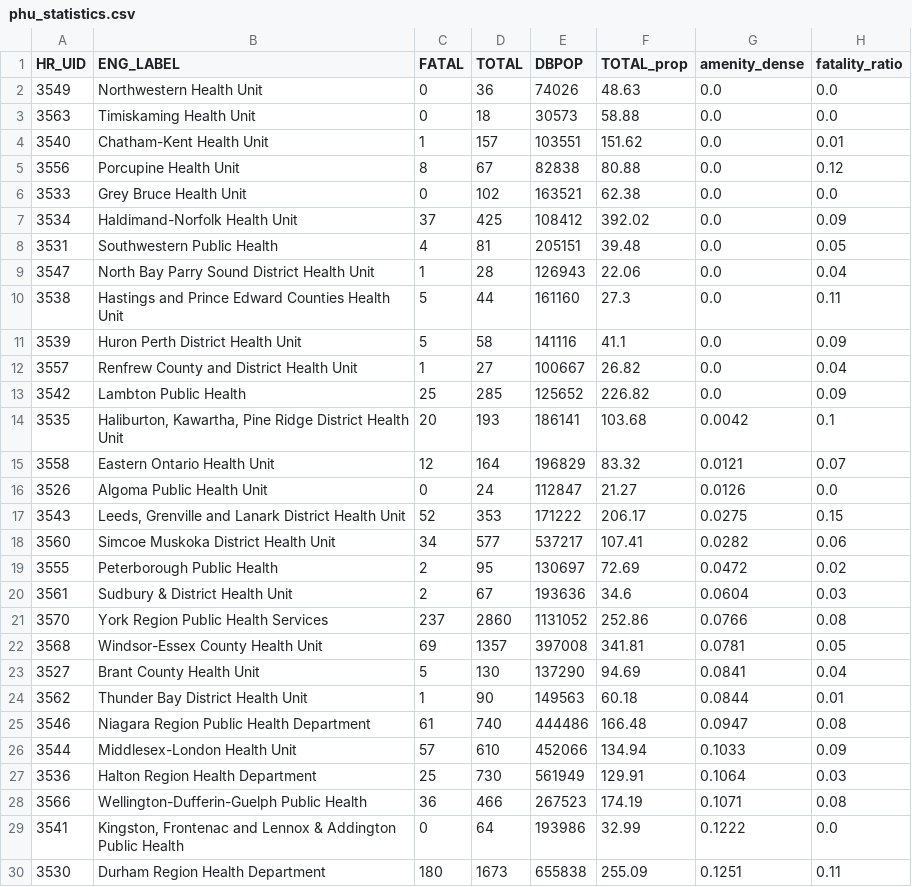
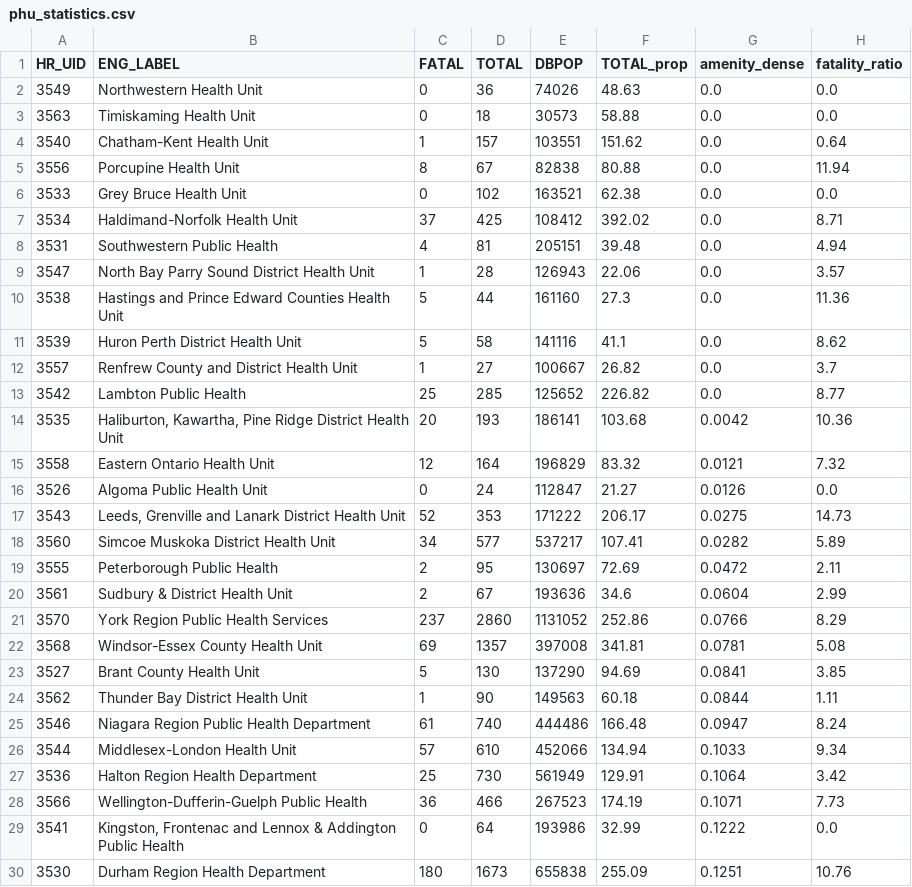
Before and after one commit to CSBP-CPSE/MDS-Capstone-2020, a CSV file: docs/kt/data/phu_statistics.csv, drawn as a sheet; only a part is shown; the diff covers the shown part only.

```diff
--- a/docs/kt/data/phu_statistics.csv
+++ b/docs/kt/data/phu_statistics.csv
@@ -3,28 +3,28 @@ HR_UID,ENG_LABEL,FATAL,TOTAL,DBPOP,TOTAL_prop,amenity_dense,fatality_ratio
 3563,Timiskaming Health Unit,0,18,30573,58.88,0.0,0.0
-3540,Chatham-Kent Health Unit,1,157,103551,151.62,0.0,0.01
-3556,Porcupine Health Unit,8,67,82838,80.88,0.0,0.12
+3540,Chatham-Kent Health Unit,1,157,103551,151.62,0.0,0.64
+3556,Porcupine Health Unit,8,67,82838,80.88,0.0,11.94
 3533,Grey Bruce Health Unit,0,102,163521,62.38,0.0,0.0
-3534,Haldimand-Norfolk Health Unit,37,425,108412,392.02,0.0,0.09
-3531,Southwestern Public Health,4,81,205151,39.48,0.0,0.05
-3547,North Bay Parry Sound District Health Unit,1,28,126943,22.06,0.0,0.04
-3538,Hastings and Prince Edward Counties Health Unit,5,44,161160,27.3,0.0,0.11
-3539,Huron Perth District Health Unit,5,58,141116,41.1,0.0,0.09
-3557,Renfrew County and District Health Unit,1,27,100667,26.82,0.0,0.04
-3542,Lambton Public Health,25,285,125652,226.82,0.0,0.09
-3535,"Haliburton, Kawartha, Pine Ridge District Health Unit",20,193,186141,103.68,0.0042,0.1
-3558,Eastern Ontario Health Unit,12,164,196829,83.32,0.0121,0.07
+3534,Haldimand-Norfolk Health Unit,37,425,108412,392.02,0.0,8.71
+3531,Southwestern Public Health,4,81,205151,39.48,0.0,4.94
+3547,North Bay Parry Sound District Health Unit,1,28,126943,22.06,0.0,3.57
+3538,Hastings and Prince Edward Counties Health Unit,5,44,161160,27.3,0.0,11.36
+3539,Huron Perth District Health Unit,5,58,141116,41.1,0.0,8.62
+3557,Renfrew County and District Health Unit,1,27,100667,26.82,0.0,3.7
+3542,Lambton Public Health,25,285,125652,226.82,0.0,8.77
+3535,"Haliburton, Kawartha, Pine Ridge District Health Unit",20,193,186141,103.68,0.0042,10.36
+3558,Eastern Ontario Health Unit,12,164,196829,83.32,0.0121,7.32
 3526,Algoma Public Health Unit,0,24,112847,21.27,0.0126,0.0
-3543,"Leeds, Grenville and Lanark District Health Unit",52,353,171222,206.17,0.0275,0.15
-3560,Simcoe Muskoka District Health Unit,34,577,537217,107.41,0.0282,0.06
-3555,Peterborough Public Health,2,95,130697,72.69,0.0472,0.02
-3561,Sudbury & District Health Unit,2,67,193636,34.6,0.0604,0.03
-3570,York Region Public Health Services,237,2860,1131052,252.86,0.0766,0.08
-3568,Windsor-Essex County Health Unit,69,1357,397008,341.81,0.0781,0.05
-3527,Brant County Health Unit,5,130,137290,94.69,0.0841,0.04
-3562,Thunder Bay District Health Unit,1,90,149563,60.18,0.0844,0.01
-3546,Niagara Region Public Health Department,61,740,444486,166.48,0.0947,0.08
-3544,Middlesex-London Health Unit,57,610,452066,134.94,0.1033,0.09
-3536,Halton Region Health Department,25,730,561949,129.91,0.1064,0.03
-3566,Wellington-Dufferin-Guelph Public Health,36,466,267523,174.19,0.1071,0.08
+3543,"Leeds, Grenville and Lanark District Health Unit",52,353,171222,206.17,0.0275,14.73
+3560,Simcoe Muskoka District Health Unit,34,577,537217,107.41,0.0282,5.89
+3555,Peterborough Public Health,2,95,130697,72.69,0.0472,2.11
+3561,Sudbury & District Health Unit,2,67,193636,34.6,0.0604,2.99
+3570,York Region Public Health Services,237,2860,1131052,252.86,0.0766,8.29
+3568,Windsor-Essex County Health Unit,69,1357,397008,341.81,0.0781,5.08
+3527,Brant County Health Unit,5,130,137290,94.69,0.0841,3.85
+3562,Thunder Bay District Health Unit,1,90,149563,60.18,0.0844,1.11
+3546,Niagara Region Public Health Department,61,740,444486,166.48,0.0947,8.24
+3544,Middlesex-London Health Unit,57,610,452066,134.94,0.1033,9.34
+3536,Halton Region Health Department,25,730,561949,129.91,0.1064,3.42
+3566,Wellington-Dufferin-Guelph Public Health,36,466,267523,174.19,0.1071,7.73
 3541,"Kingston, Frontenac and Lennox & Addington Public Health",0,64,193986,32.99,0.1222,0.0
-3530,Durham Region Health Department,180,1673,655838,255.09,0.1251,0.11
+3530,Durham Region Health Department,180,1673,655838,255.09,0.1251,10.76
```
Also changed, not shown: 5 edited cells elsewhere in this file, 3 other files.
